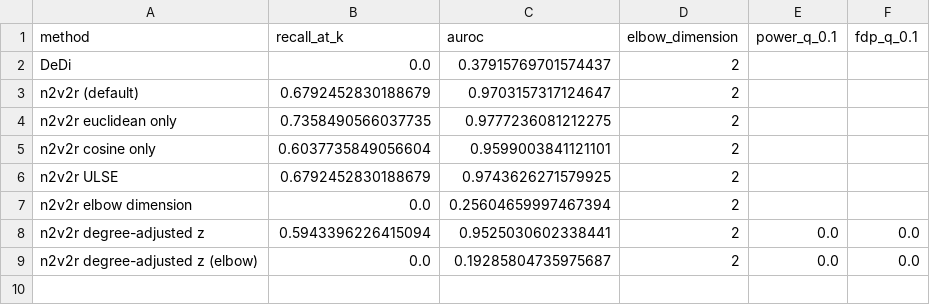
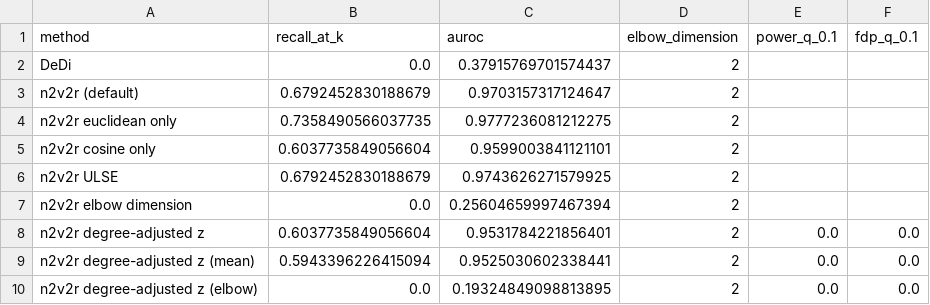
Before and after one commit to pmandros/node2vec2rank, a CSV file: benchmarks/results/demo.csv, drawn as a sheet.

```diff
--- a/benchmarks/results/demo.csv
+++ b/benchmarks/results/demo.csv
@@ -7,3 +7,4 @@ n2v2r ULSE,0.6792452830188679,0.9743626271579925,2,,
 n2v2r elbow dimension,0.0,0.25604659997467394,2,,
-n2v2r degree-adjusted z,0.5943396226415094,0.9525030602338441,2,0.0,0.0
-n2v2r degree-adjusted z (elbow),0.0,0.19285804735975687,2,0.0,0.0
+n2v2r degree-adjusted z,0.6037735849056604,0.9531784221856401,2,0.0,0.0
+n2v2r degree-adjusted z (mean),0.5943396226415094,0.9525030602338441,2,0.0,0.0
+n2v2r degree-adjusted z (elbow),0.0,0.19324849098813895,2,0.0,0.0
```
Also changed, not shown: benchmarks/results/expression.csv, benchmarks/results/real_data.csv, 26 other files.
